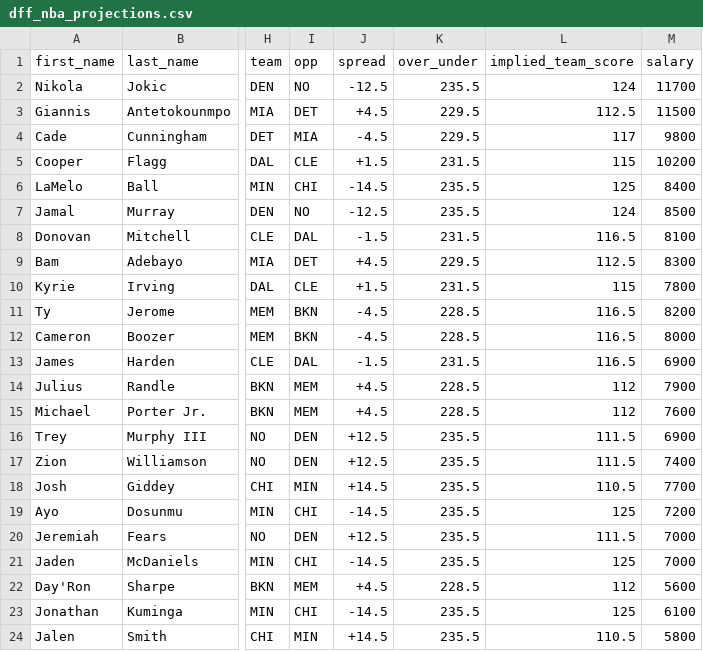
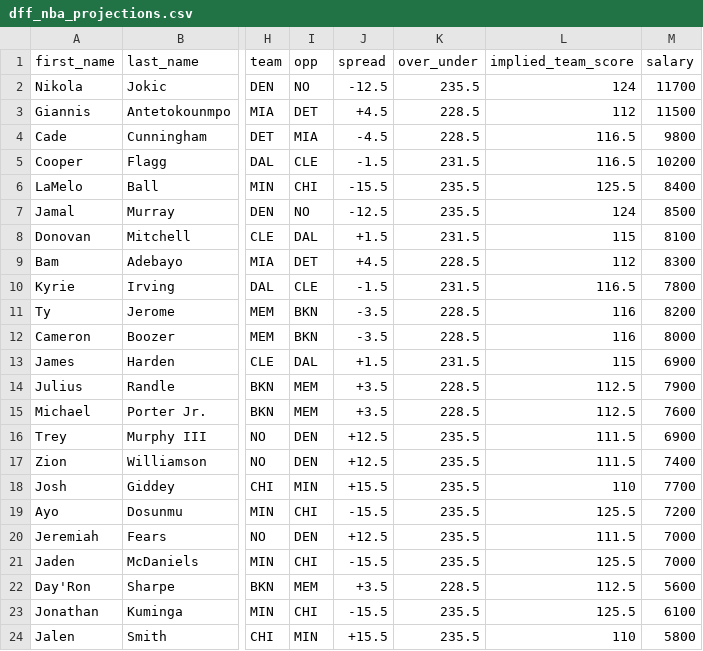
Before and after one commit to marchyyyy/stamped, a CSV file: data/dff_nba_projections.csv, drawn as a sheet; only a part is shown, gaps mark what is left out; the diff covers the shown part only; the diff names each change by its address in the sheet, - before the commit and + after, or states it on an @@ line.

Commit message:
DFF NBA projections refresh (107 players, 2026-11-14 10:00 AM ET)

```diff
--- a/data/dff_nba_projections.csv
+++ b/data/dff_nba_projections.csv
-K3:K4 (over_under): 229.5
+K3:K4 (over_under): 228.5
-L3 (implied_team_score): 112.5
+L3 (implied_team_score): 112
-L4 (implied_team_score): 117
+L4 (implied_team_score): 116.5
-J5 (spread): +1.5
+J5 (spread): -1.5
-L5 (implied_team_score): 115
+L5 (implied_team_score): 116.5
-J6 (spread): -14.5
+J6 (spread): -15.5
-L6 (implied_team_score): 125
+L6 (implied_team_score): 125.5
-J8 (spread): -1.5
+J8 (spread): +1.5
-L8 (implied_team_score): 116.5
+L8 (implied_team_score): 115
-K9 (over_under): 229.5
+K9 (over_under): 228.5
-L9 (implied_team_score): 112.5
+L9 (implied_team_score): 112
-J10 (spread): +1.5
+J10 (spread): -1.5
-L10 (implied_team_score): 115
+L10 (implied_team_score): 116.5
-J11:J12 (spread): -4.5
+J11:J12 (spread): -3.5
-L11:L12 (implied_team_score): 116.5
+L11:L12 (implied_team_score): 116
-J13 (spread): -1.5
+J13 (spread): +1.5
-L13 (implied_team_score): 116.5
+L13 (implied_team_score): 115
-J14:J15 (spread): +4.5
+J14:J15 (spread): +3.5
-L14:L15 (implied_team_score): 112
+L14:L15 (implied_team_score): 112.5
-J18 (spread): +14.5
+J18 (spread): +15.5
-L18 (implied_team_score): 110.5
+L18 (implied_team_score): 110
-J19 (spread): -14.5
+J19 (spread): -15.5
-L19 (implied_team_score): 125
+L19 (implied_team_score): 125.5
-J21 (spread): -14.5
+J21 (spread): -15.5
-L21 (implied_team_score): 125
+L21 (implied_team_score): 125.5
-J22 (spread): +4.5
+J22 (spread): +3.5
-L22 (implied_team_score): 112
+L22 (implied_team_score): 112.5
-J23 (spread): -14.5
+J23 (spread): -15.5
-L23 (implied_team_score): 125
+L23 (implied_team_score): 125.5
-J24 (spread): +14.5
+J24 (spread): +15.5
-L24 (implied_team_score): 110.5
+L24 (implied_team_score): 110
```
Also changed, not shown: 138 edited cells elsewhere in this file.
